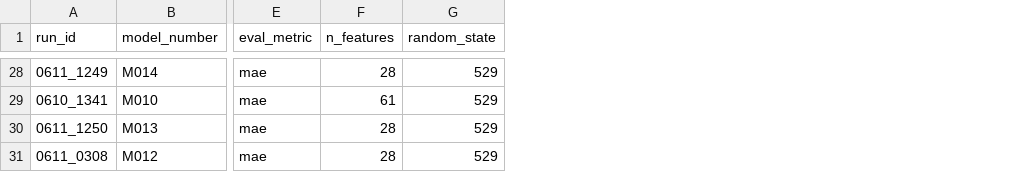
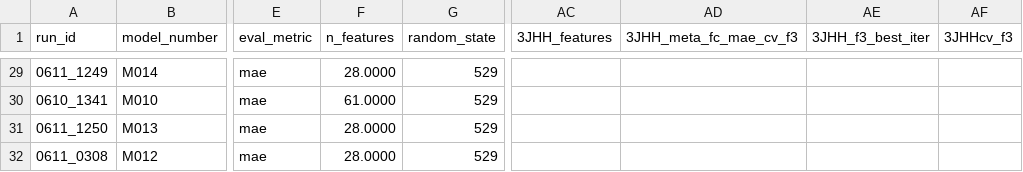
Before and after one commit to RobMulla/kaggle-champs-2019, a CSV file: tracking/tracking_3JHH.csv, drawn as a sheet; only a part is shown, gaps mark what is left out; addresses are those after the commit; the diff covers the shown part only; the diff names each change by its address in the sheet, - before the commit and + after, or states it on an @@ line.

```diff
--- a/tracking/tracking_3JHH.csv
+++ b/tracking/tracking_3JHH.csv
+column AC (3JHH_features), empty
+column AD (3JHH_meta_fc_mae_cv_f3), empty
+column AE (3JHH_f3_best_iter), empty
+column AF (3JHHcv_f3), empty
-F29 (n_features): 28
+F29 (n_features): 28.0000
-F30 (n_features): 61
+F30 (n_features): 61.0000
-F31:F32 (n_features): 28
+F31:F32 (n_features): 28.0000
```
Also changed, not shown: 1 added row and 26 edited cells elsewhere in this file, tracking/tracking.csv, tracking/tracking_1JHN.csv, 6 other files.
